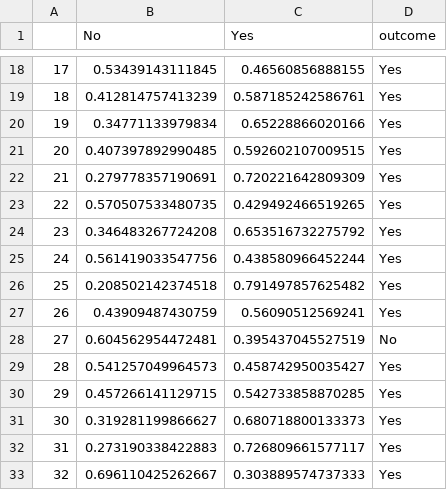
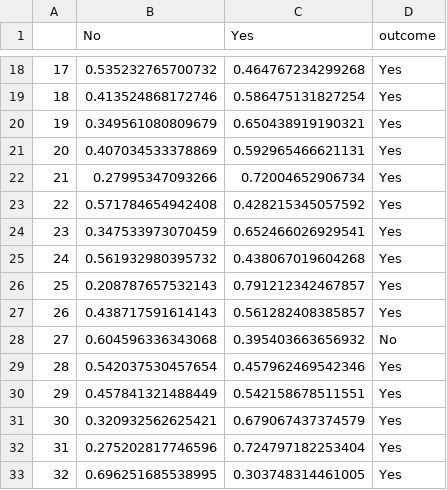
Before and after one commit to brunomontezano/mdd-prediction, a CSV file: recorrencia/predictions.csv, drawn as a sheet; only a part is shown, gaps mark what is left out; the diff covers the shown part only.

```diff
--- a/recorrencia/predictions.csv
+++ b/recorrencia/predictions.csv
@@ -18,16 +18,16 @@
-"17",0.53439143111845,0.46560856888155,"Yes"
-"18",0.412814757413239,0.587185242586761,"Yes"
-"19",0.34771133979834,0.65228866020166,"Yes"
-"20",0.407397892990485,0.592602107009515,"Yes"
-"21",0.279778357190691,0.720221642809309,"Yes"
-"22",0.570507533480735,0.429492466519265,"Yes"
-"23",0.346483267724208,0.653516732275792,"Yes"
-"24",0.561419033547756,0.438580966452244,"Yes"
-"25",0.208502142374518,0.791497857625482,"Yes"
-"26",0.43909487430759,0.56090512569241,"Yes"
-"27",0.604562954472481,0.395437045527519,"No"
-"28",0.541257049964573,0.458742950035427,"Yes"
-"29",0.457266141129715,0.542733858870285,"Yes"
-"30",0.319281199866627,0.680718800133373,"Yes"
-"31",0.273190338422883,0.726809661577117,"Yes"
-"32",0.696110425262667,0.303889574737333,"Yes"
+"17",0.535232765700732,0.464767234299268,"Yes"
+"18",0.413524868172746,0.586475131827254,"Yes"
+"19",0.349561080809679,0.650438919190321,"Yes"
+"20",0.407034533378869,0.592965466621131,"Yes"
+"21",0.27995347093266,0.72004652906734,"Yes"
+"22",0.571784654942408,0.428215345057592,"Yes"
+"23",0.347533973070459,0.652466026929541,"Yes"
+"24",0.561932980395732,0.438067019604268,"Yes"
+"25",0.208787657532143,0.791212342467857,"Yes"
+"26",0.438717591614143,0.561282408385857,"Yes"
+"27",0.604596336343068,0.395403663656932,"No"
+"28",0.542037530457654,0.457962469542346,"Yes"
+"29",0.457841321488449,0.542158678511551,"Yes"
+"30",0.320932562625421,0.679067437374579,"Yes"
+"31",0.275202817746596,0.724797182253404,"Yes"
+"32",0.696251685538995,0.303748314461005,"Yes"
```
Also changed, not shown: 152 edited cells elsewhere in this file, data/ds_plot_prediction.csv, naodep-severo/importance.csv, 16 other files.
